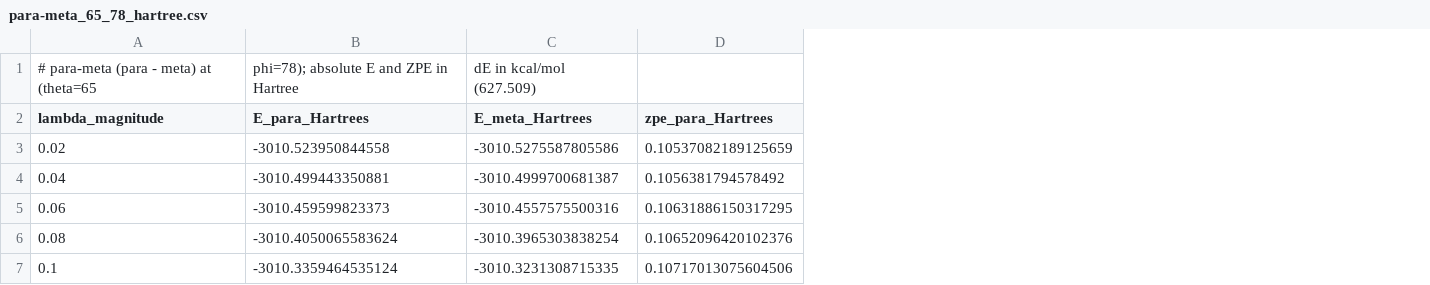
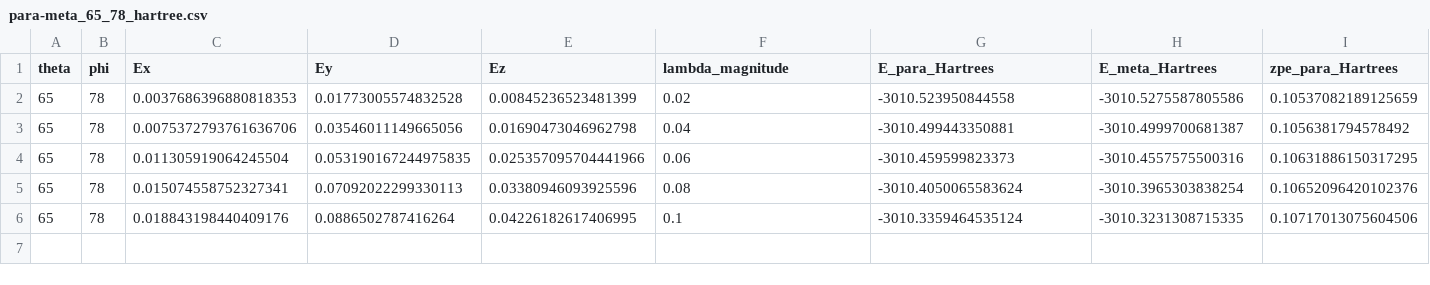
Before and after one commit to FoleyLab/nbr_data, a CSV file: Energy_Scan_Data/NEW_LAMBDA_SCAN/Lambda_Scan_Results/qed_dft_relaxed/para-meta_65_78_hartree.csv, drawn as a sheet; only a part is shown; removed rows and columns are numbered as before the commit, all else as after; rows hold the shown columns only; the diff names each change by its address in the sheet, - before the commit and + after, or states it on an @@ line.

Commit message:
updated lambda scan data with better organization

```diff
--- a/Energy_Scan_Data/NEW_LAMBDA_SCAN/Lambda_Scan_Results/qed_dft_relaxed/para-meta_65_78_hartree.csv
+++ b/Energy_Scan_Data/NEW_LAMBDA_SCAN/Lambda_Scan_Results/qed_dft_relaxed/para-meta_65_78_hartree.csv
+column A (theta), rows 2-6: all 65
+column B (phi), rows 2-6: all 78
+column C (Ex), rows 2-6: 0.0037686396880818353 | 0.0075372793761636706 | 0.011305919064245504 | 0.015074558752327341 | 0.018843198440409176
+column D (Ey), rows 2-6: 0.01773005574832528 | 0.03546011149665056 | 0.053190167244975835 | 0.07092022299330113 | 0.0886502787416264
+column E (Ez), rows 2-6: 0.00845236523481399 | 0.01690473046962798 | 0.025357095704441966 | 0.03380946093925596 | 0.04226182617406995
-row 1: # para-meta (para - meta) at (theta=65 | phi=78); absolute E and ZPE in Hartree | dE in kcal/mol (627.509)
```
Also changed, not shown: Energy_Scan_Data/NEW_LAMBDA_SCAN/Lambda_Scan_Results/qed_dft_relaxed/ortho-meta_70_31_hartree.csv, 33 other files.
